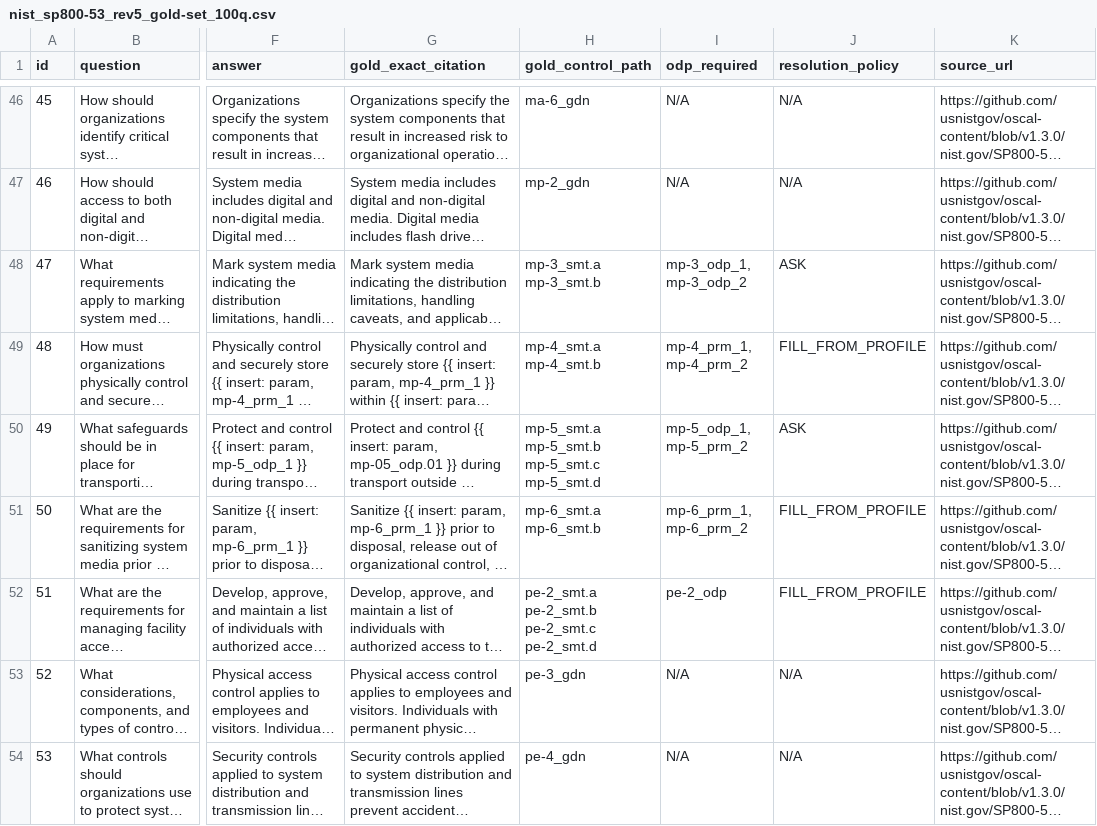
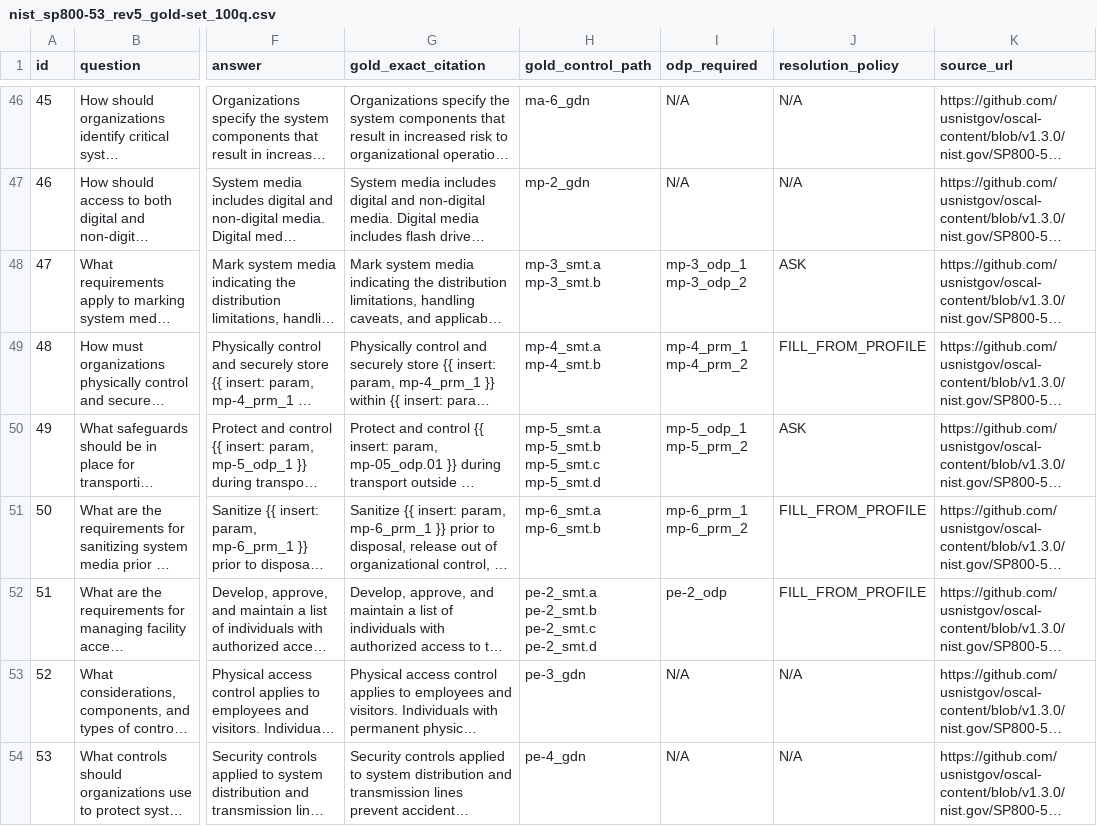
Before and after one commit to Wenjia1215/ComplianceGPT, a CSV file: data/gold_standard_datasets/nist800_53/nist_sp800-53_rev5_gold-set_100q.csv, drawn as a sheet; only a part is shown, gaps mark what is left out; long unchanged cells end in …; ↵ is a line break in a cell; the diff covers the shown part only; the diff names each change by its address in the sheet, - before the commit and + after, or states it on an @@ line.

```diff
--- a/data/gold_standard_datasets/nist800_53/nist_sp800-53_rev5_gold-set_100q.csv
+++ b/data/gold_standard_datasets/nist800_53/nist_sp800-53_rev5_gold-set_100q.csv
-I48 (odp_required): mp-3_odp_1, mp-3_odp_2
+I48 (odp_required): mp-3_odp_1 ↵ mp-3_odp_2
-I49 (odp_required): mp-4_prm_1, mp-4_prm_2
+I49 (odp_required): mp-4_prm_1 ↵ mp-4_prm_2
-I50 (odp_required): mp-5_odp_1, mp-5_prm_2
+I50 (odp_required): mp-5_odp_1 ↵ mp-5_prm_2
-I51 (odp_required): mp-6_prm_1, mp-6_prm_2
+I51 (odp_required): mp-6_prm_1 ↵ mp-6_prm_2
```
Also changed, not shown: 35 edited cells elsewhere in this file.
